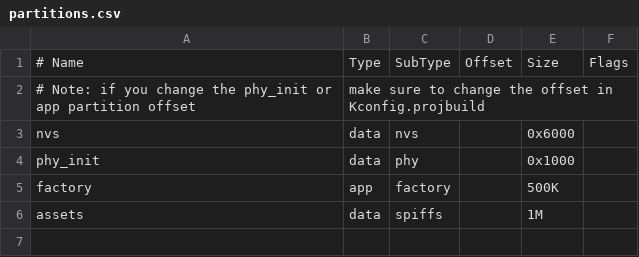
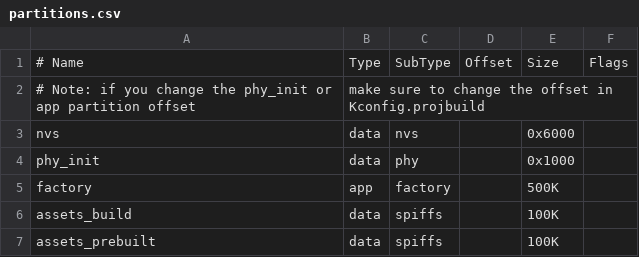
Before and after one commit to espressif/esp-iot-solution, a CSV file: components/display/tools/esp_mmap_assets/test_apps/partitions.csv, drawn as a sheet; the diff names each change by its address in the sheet, - before the commit and + after, or states it on an @@ line.

Commit message:
feat: Add flag of COPY_PREBUILT_BIN

```diff
--- a/components/display/tools/esp_mmap_assets/test_apps/partitions.csv
+++ b/components/display/tools/esp_mmap_assets/test_apps/partitions.csv
-A6: assets
+A6: assets_build
-E6: 1M
+E6: 100K
+row 7: assets_prebuilt | data | spiffs |  | 100K
```
Also changed, not shown: 15 other files.
